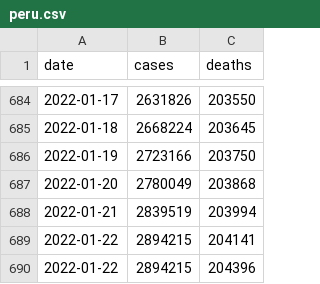
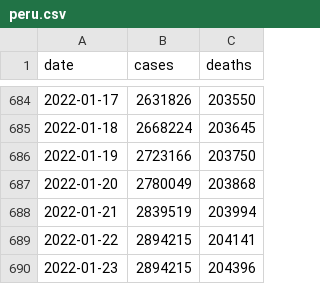
Before and after one commit to xelar13/trabajofinal, a CSV file: peru.csv, drawn as a sheet; only a part is shown, gaps mark what is left out.

Commit message:
Update peru.csv

```diff
--- a/peru.csv
+++ b/peru.csv
@@ -689,2 +689,2 @@ date,cases,deaths
 2022-01-22,2894215,204141
-2022-01-22,2894215,204396
+2022-01-23,2894215,204396
```
